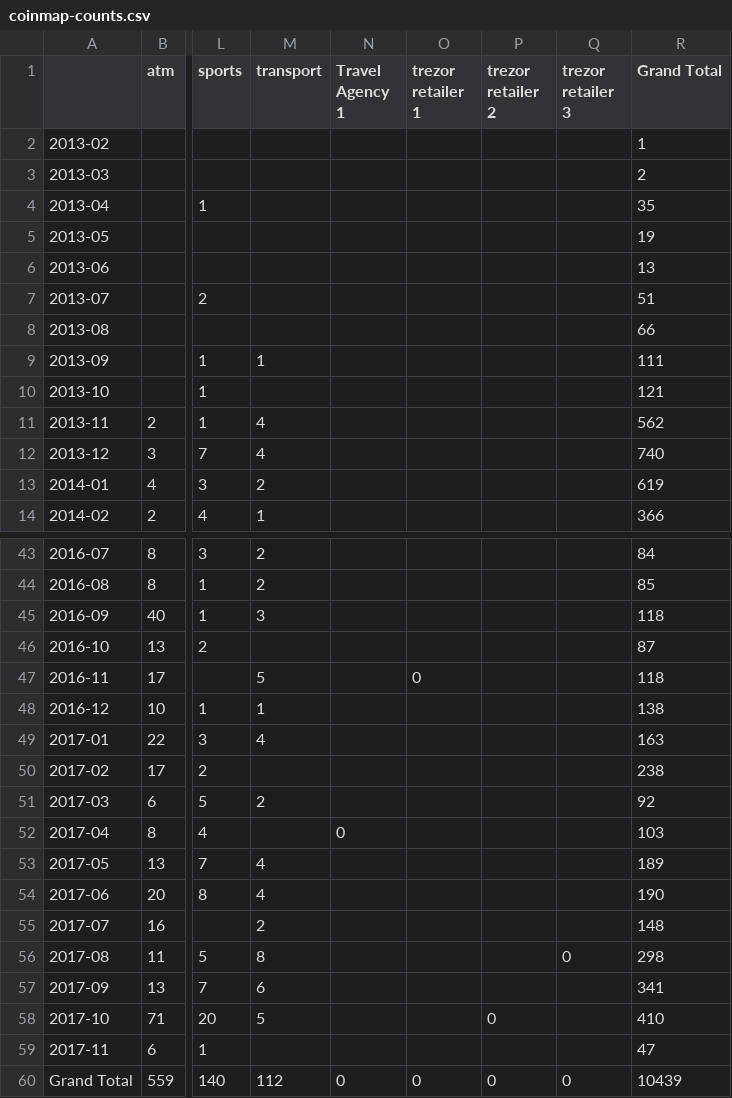
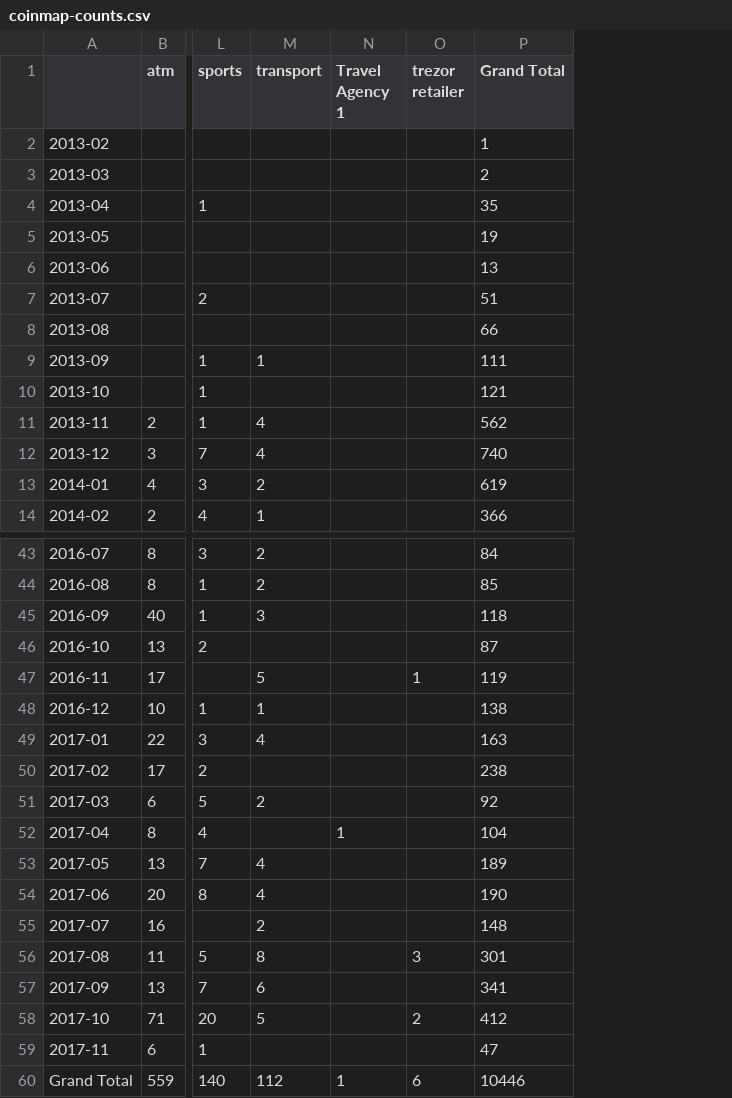
Before and after one commit to sadam0930/coinmap-etl, a CSV file: coinmap-counts.csv, drawn as a sheet; only a part is shown, gaps mark what is left out; removed rows and columns are numbered as before the commit, all else as after; the diff names each change by its address in the sheet, - before the commit and + after, or states it on an @@ line.

Commit message:
upadte formatting

```diff
--- a/coinmap-counts.csv
+++ b/coinmap-counts.csv
-column O (trezor retailer 1), rows 47-60: 0 |  |  |  |  |  |  |  |  |  |  |  |  | 0
-column P (trezor retailer 2), rows 58-60: 0 |  | 0
-column Q (trezor retailer 3), rows 56-60: 0 |  |  |  | 0
+column O (trezor retailer), rows 47-60: 1 |  |  |  |  |  |  |  |  | 3 |  | 2 |  | 6
-P47 (Grand Total): 118
+P47 (Grand Total): 119
-N52 (Travel Agency 1): 0
+N52 (Travel Agency 1): 1
-P52 (Grand Total): 103
+P52 (Grand Total): 104
-P56 (Grand Total): 298
+P56 (Grand Total): 301
-P58 (Grand Total): 410
+P58 (Grand Total): 412
-N60 (Travel Agency 1): 0
+N60 (Travel Agency 1): 1
-P60 (Grand Total): 10439
+P60 (Grand Total): 10446
```
